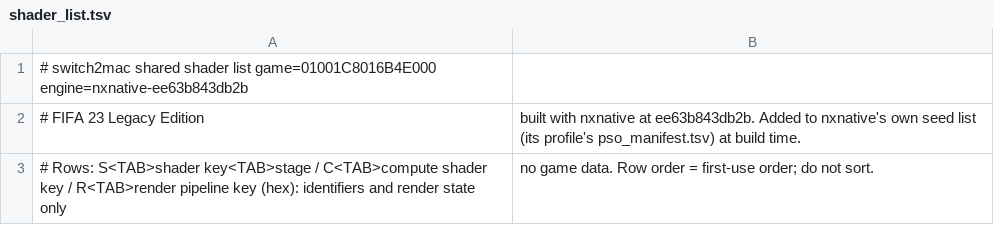
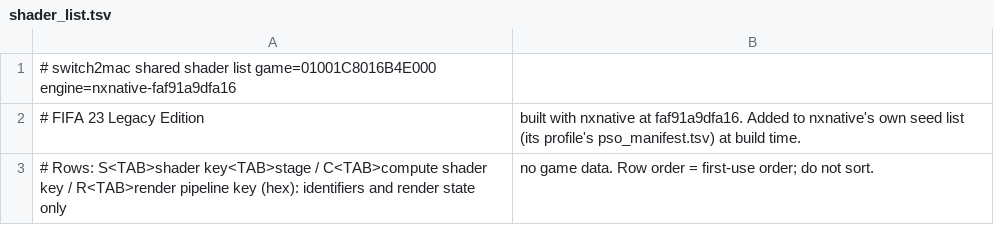
Before and after one commit to IT-Kwj/hermit, a TSV file: games/fifa-23-legacy-edition/shader_list.tsv, drawn as a sheet.

```diff
--- a/games/fifa-23-legacy-edition/shader_list.tsv
+++ b/games/fifa-23-legacy-edition/shader_list.tsv
@@ -1,3 +1,3 @@
-# switch2mac shared shader list	game=01001C8016B4E000	engine=nxnative-ee63b843db2b
-# FIFA 23 Legacy Edition, built with nxnative at ee63b843db2b. Added to nxnative's own seed list (its profile's pso_manifest.tsv) at build time.
+# switch2mac shared shader list	game=01001C8016B4E000	engine=nxnative-faf91a9dfa16
+# FIFA 23 Legacy Edition, built with nxnative at faf91a9dfa16. Added to nxnative's own seed list (its profile's pso_manifest.tsv) at build time.
 # Rows: S<TAB>shader key<TAB>stage / C<TAB>compute shader key / R<TAB>render pipeline key (hex): identifiers and render state only, no game data. Row order = first-use order; do not sort.
```
Also changed, not shown: 2 other files.
